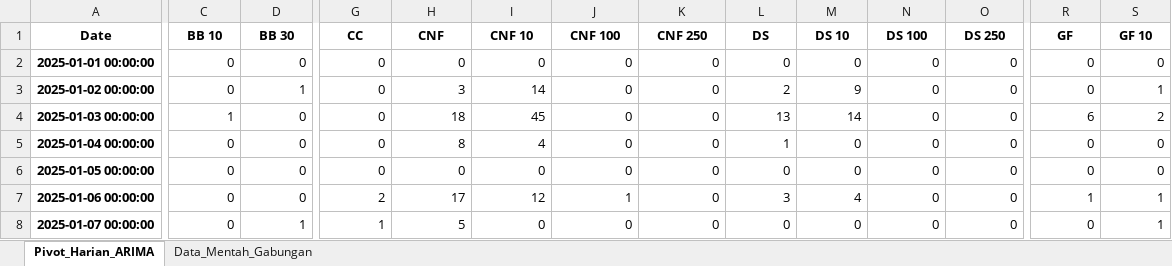
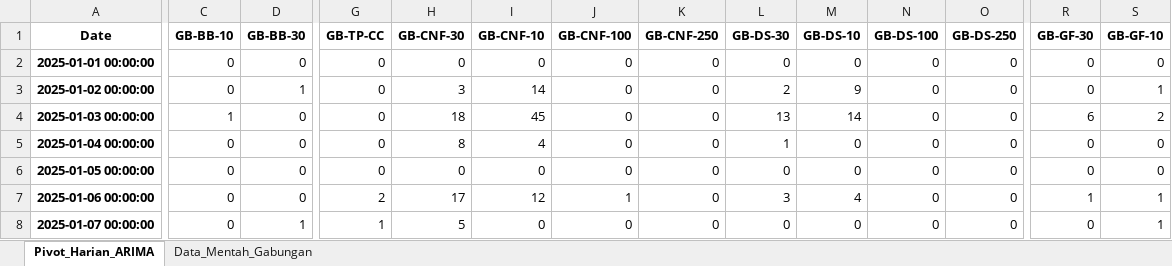
Before and after one commit to hadifauzan/skripsi_forecasting, an Excel workbook: python/Dataset_Forecasting_ARIMA_Lengkap.xlsx, sheet Pivot_Harian_ARIMA, drawn as a sheet; only a part is shown, gaps mark what is left out; values as stored, in another font and other column widths than the file's, no borders; the diff covers the shown part only; the diff names each change by its address in the sheet, - before the commit and + after, or states it on an @@ line.

```diff
--- a/python/Dataset_Forecasting_ARIMA_Lengkap.xlsx (sheet Pivot_Harian_ARIMA)
+++ b/python/Dataset_Forecasting_ARIMA_Lengkap.xlsx (sheet Pivot_Harian_ARIMA)
-C1: BB 10
+C1: GB-BB-10
-D1: BB 30
+D1: GB-BB-30
-G1: CC
+G1: GB-TP-CC
-H1: CNF
+H1: GB-CNF-30
-I1: CNF 10
+I1: GB-CNF-10
-J1: CNF 100
+J1: GB-CNF-100
-K1: CNF 250
+K1: GB-CNF-250
-L1: DS
+L1: GB-DS-30
-M1: DS 10
+M1: GB-DS-10
-N1: DS 100
+N1: GB-DS-100
-O1: DS 250
+O1: GB-DS-250
-R1: GF
+R1: GB-GF-30
-S1: GF 10
+S1: GB-GF-10
```
Also changed, not shown: 18 edited cells elsewhere in this sheet, 32 other files.
